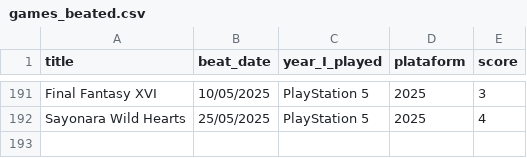
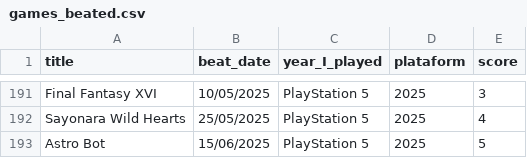
Before and after one commit to andredarcie/my-life-data, a CSV file: data/games/games_beated.csv, drawn as a sheet; only a part is shown, gaps mark what is left out; the diff names each change by its address in the sheet, - before the commit and + after, or states it on an @@ line.

Commit message:
Update games_beated.csv

```diff
--- a/data/games/games_beated.csv
+++ b/data/games/games_beated.csv
+row 193: Astro Bot | 15/06/2025 | PlayStation 5 | 2025 | 5
```
